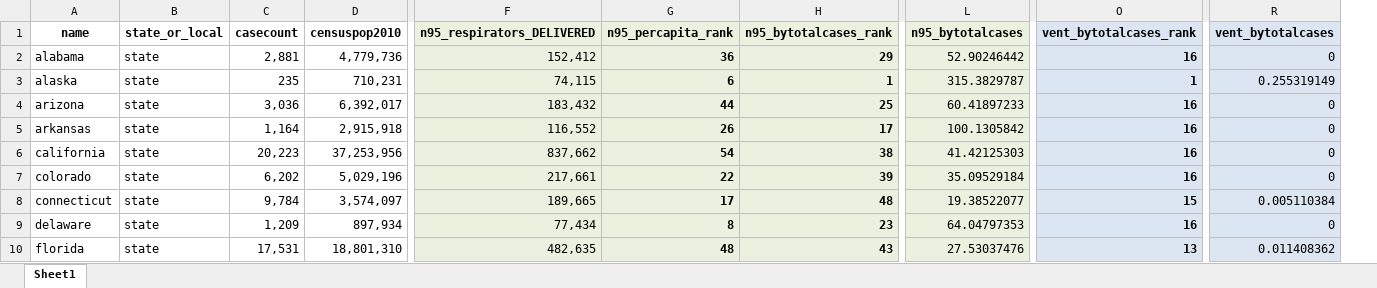
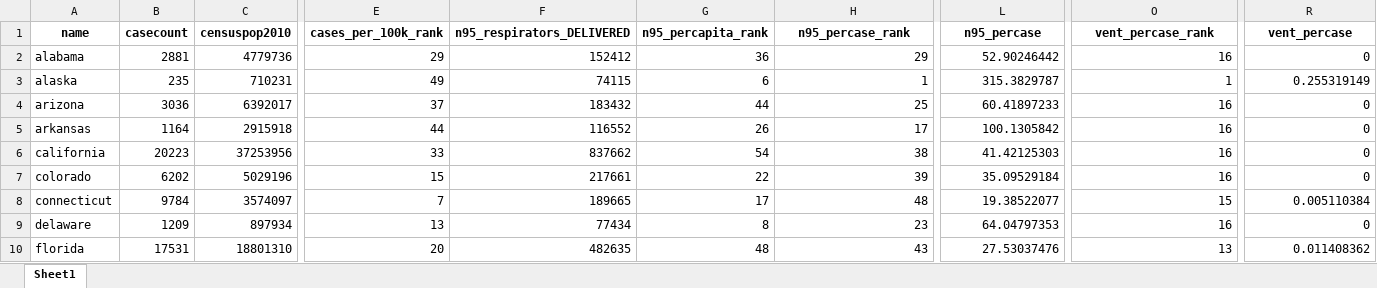
Before and after one commit to amkessler/covid_statesupplies, an Excel workbook: output/ppedata_export.xlsx, sheet Sheet1, drawn as a sheet; only a part is shown, gaps mark what is left out; values as stored, in another font and other column widths than the file's, no borders; removed rows and columns are numbered as before the commit, all else as after; the diff covers the shown part only; the diff names each change by its address in the sheet, - before the commit and + after, or states it on an @@ line.

```diff
--- a/output/ppedata_export.xlsx (sheet Sheet1)
+++ b/output/ppedata_export.xlsx (sheet Sheet1)
-column B (state_or_local), rows 2-10: all state
+column E (cases_per_100k_rank), rows 2-10: 29 | 49 | 37 | 44 | 33 | 15 | 7 | 13 | 20
-F1:L10 fill: #EBF1DE
+F1:L10 fill: none
-H1: n95_bytotalcases_rank
+H1: n95_percase_rank
-L1: n95_bytotalcases
+L1: n95_percase
-O1:R10 fill: #DCE6F2
+O1:R10 fill: none
-O1: vent_bytotalcases_rank
+O1: vent_percase_rank
-R1: vent_bytotalcases
+R1: vent_percase
-B2 (casecount): 2,881
+B2 (casecount): 2881
-C2 (censuspop2010): 4,779,736
+C2 (censuspop2010): 4779736
-F2 (n95_respirators_DELIVERED): 152,412
+F2 (n95_respirators_DELIVERED): 152412
-G2:H10 bold: on
+G2:H10 bold: off
-O2:O10 bold: on
+O2:O10 bold: off
-C3 (censuspop2010): 710,231
+C3 (censuspop2010): 710231
-F3 (n95_respirators_DELIVERED): 74,115
+F3 (n95_respirators_DELIVERED): 74115
-B4 (casecount): 3,036
+B4 (casecount): 3036
-C4 (censuspop2010): 6,392,017
+C4 (censuspop2010): 6392017
-F4 (n95_respirators_DELIVERED): 183,432
+F4 (n95_respirators_DELIVERED): 183432
-B5 (casecount): 1,164
+B5 (casecount): 1164
-C5 (censuspop2010): 2,915,918
+C5 (censuspop2010): 2915918
-F5 (n95_respirators_DELIVERED): 116,552
+F5 (n95_respirators_DELIVERED): 116552
-B6 (casecount): 20,223
+B6 (casecount): 20223
-C6 (censuspop2010): 37,253,956
+C6 (censuspop2010): 37253956
-F6 (n95_respirators_DELIVERED): 837,662
+F6 (n95_respirators_DELIVERED): 837662
-B7 (casecount): 6,202
+B7 (casecount): 6202
-C7 (censuspop2010): 5,029,196
+C7 (censuspop2010): 5029196
-F7 (n95_respirators_DELIVERED): 217,661
+F7 (n95_respirators_DELIVERED): 217661
-B8 (casecount): 9,784
+B8 (casecount): 9784
-C8 (censuspop2010): 3,574,097
+C8 (censuspop2010): 3574097
-F8 (n95_respirators_DELIVERED): 189,665
+F8 (n95_respirators_DELIVERED): 189665
-B9 (casecount): 1,209
+B9 (casecount): 1209
-C9 (censuspop2010): 897,934
+C9 (censuspop2010): 897934
-F9 (n95_respirators_DELIVERED): 77,434
+F9 (n95_respirators_DELIVERED): 77434
-B10 (casecount): 17,531
+B10 (casecount): 17531
-C10 (censuspop2010): 18,801,310
+C10 (censuspop2010): 18801310
-F10 (n95_respirators_DELIVERED): 482,635
+F10 (n95_respirators_DELIVERED): 482635
```
Also changed, not shown: 124 edited cells and cell formats elsewhere in this sheet, data/SNS_PPE_REPORT.xlsx, 9 other files.
